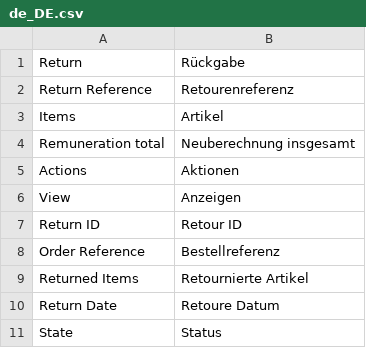
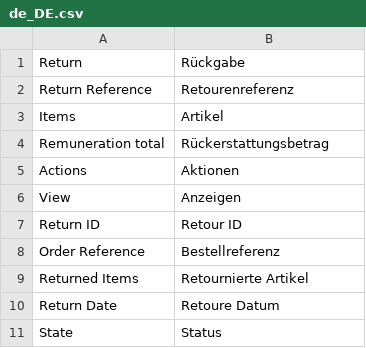
Before and after one commit to spryker/sales-return-gui, a CSV file: data/translation/Zed/de_DE.csv, drawn as a sheet; only a part is shown.

Commit message:
PS-12236: Adjusted glossaries.

```diff
--- a/data/translation/Zed/de_DE.csv
+++ b/data/translation/Zed/de_DE.csv
@@ -3,3 +3,3 @@ Return, Rückgabe
 Items, Artikel
-"Remuneration total","Neuberechnung insgesamt"
+"Remuneration total","Rückerstattungsbetrag"
 Actions,Aktionen
```
